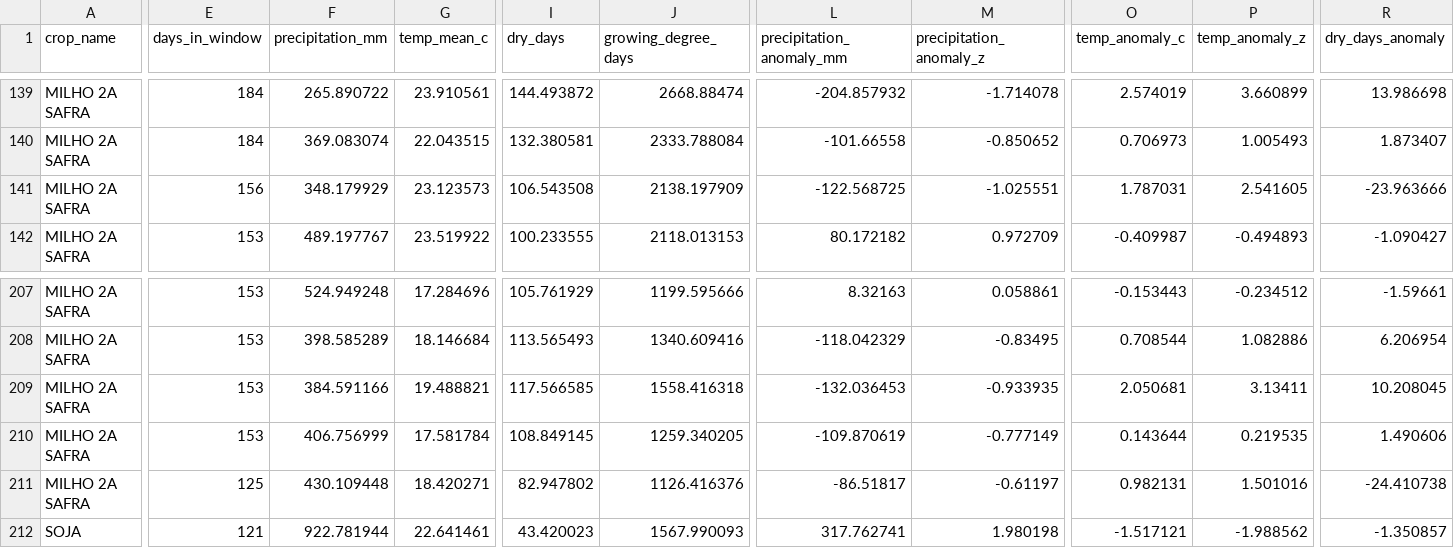
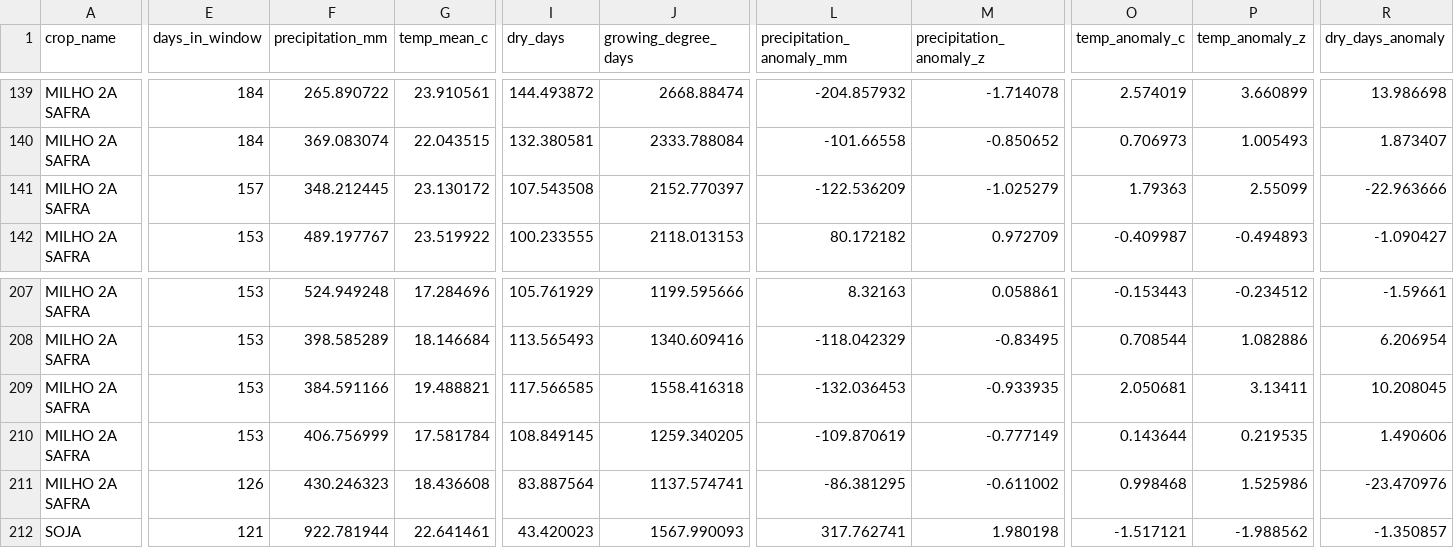
Before and after one commit to caiogoia123/safra-risk-radar, a CSV file: app/data/season_risk.csv, drawn as a sheet; only a part is shown, gaps mark what is left out; the diff covers the shown part only; the diff names each change by its address in the sheet, - before the commit and + after, or states it on an @@ line.

```diff
--- a/app/data/season_risk.csv
+++ b/app/data/season_risk.csv
-E141 (days_in_window): 156
+E141 (days_in_window): 157
-F141 (precipitation_mm): 348.179929
+F141 (precipitation_mm): 348.212445
-G141 (temp_mean_c): 23.123573
+G141 (temp_mean_c): 23.130172
-I141 (dry_days): 106.543508
+I141 (dry_days): 107.543508
-J141 (growing_degree_days): 2138.197909
+J141 (growing_degree_days): 2152.770397
-L141 (precipitation_anomaly_mm): -122.568725
+L141 (precipitation_anomaly_mm): -122.536209
-M141 (precipitation_anomaly_z): -1.025551
+M141 (precipitation_anomaly_z): -1.025279
-O141 (temp_anomaly_c): 1.787031
+O141 (temp_anomaly_c): 1.79363
-P141 (temp_anomaly_z): 2.541605
+P141 (temp_anomaly_z): 2.55099
-R141 (dry_days_anomaly): -23.963666
+R141 (dry_days_anomaly): -22.963666
-E211 (days_in_window): 125
+E211 (days_in_window): 126
-F211 (precipitation_mm): 430.109448
+F211 (precipitation_mm): 430.246323
-G211 (temp_mean_c): 18.420271
+G211 (temp_mean_c): 18.436608
-I211 (dry_days): 82.947802
+I211 (dry_days): 83.887564
-J211 (growing_degree_days): 1126.416376
+J211 (growing_degree_days): 1137.574741
-L211 (precipitation_anomaly_mm): -86.51817
+L211 (precipitation_anomaly_mm): -86.381295
-M211 (precipitation_anomaly_z): -0.61197
+M211 (precipitation_anomaly_z): -0.611002
-O211 (temp_anomaly_c): 0.982131
+O211 (temp_anomaly_c): 0.998468
-P211 (temp_anomaly_z): 1.501016
+P211 (temp_anomaly_z): 1.525986
-R211 (dry_days_anomaly): -24.410738
+R211 (dry_days_anomaly): -23.470976
```
Also changed, not shown: 5 edited cells elsewhere in this file, app/data/forecast.csv, 1 other file.
